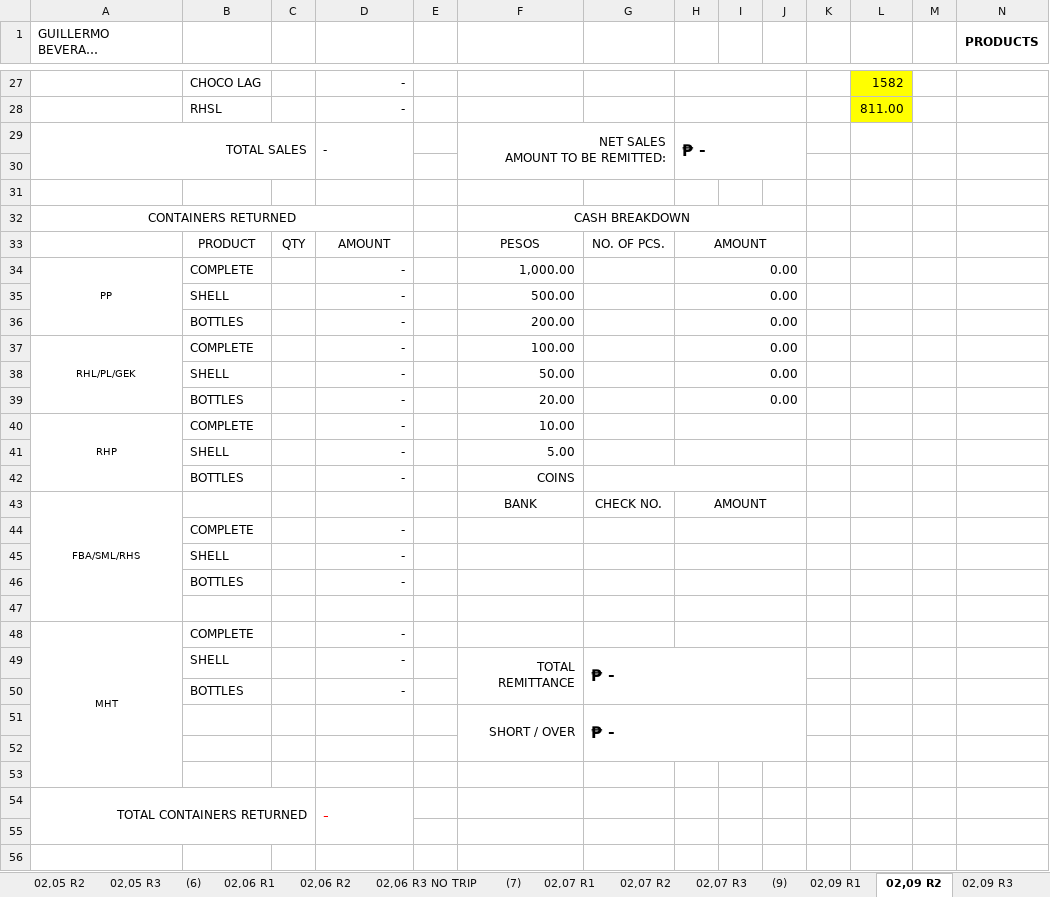
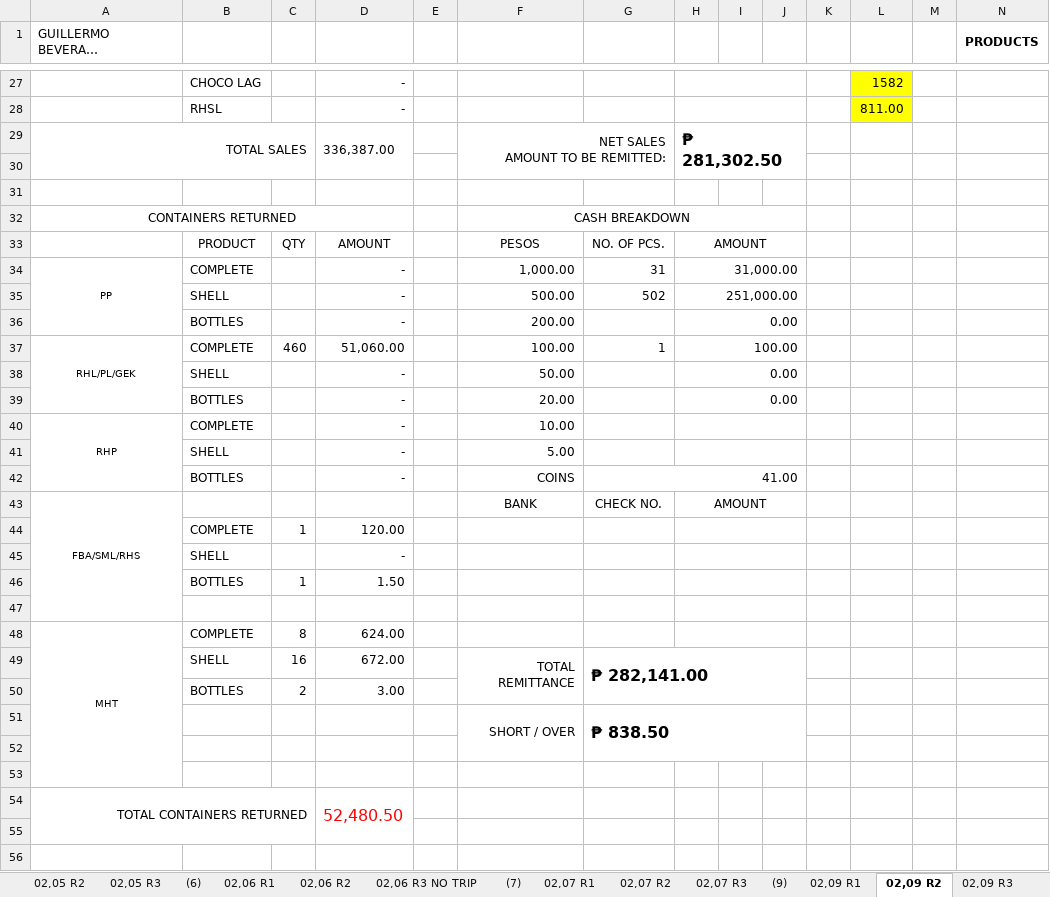
Before and after one commit to fliqlo/GBDS, an Excel workbook: GBDS FEBRUARY FILES 2026/SCRR CALCULATOR - FEBRUARY 2026.xlsx, sheet 02,09 R2, drawn as a sheet; only a part is shown, gaps mark what is left out; long unchanged cells end in …; values as stored, in another font and other column widths than the file's, no borders; charts and pictures not drawn; removed rows and columns are numbered as before the commit, all else as after; rows hold the shown columns only; the diff covers the shown part only; the diff names each change by its address in the sheet, - before the commit and + after, or states it on an @@ line.

```diff
--- a/GBDS FEBRUARY FILES 2026/SCRR CALCULATOR - FEBRUARY 2026.xlsx (sheet 02,09 R2)
+++ b/GBDS FEBRUARY FILES 2026/SCRR CALCULATOR - FEBRUARY 2026.xlsx (sheet 02,09 R2)
-D29: -
+D29: 336,387.00
-H29: ₱ -
+H29: ₱ 281,302.50
-G34: (empty)
+G34: 31
-H34: 0.00
+H34: 31,000.00
-G35: (empty)
+G35: 502
-H35: 0.00
+H35: 251,000.00
-C37: (empty)
+C37: 460
-D37: -
+D37: 51,060.00
-G37: (empty)
+G37: 1
-H37: 0.00
+H37: 100.00
-G42: (empty)
+G42: 41.00
-C44: (empty)
+C44: 1
-D44: -
+D44: 120.00
-row 46:  | BOTTLES |  | -
+row 46:  | BOTTLES | 1 | 1.50
-C48: (empty)
+C48: 8
-D48: -
+D48: 624.00
-C49: (empty)
+C49: 16
-D49: -
+D49: 672.00
-G49: ₱ -
+G49: ₱ 282,141.00
-C50: (empty)
+C50: 2
-D50: -
+D50: 3.00
-G51: ₱ -
+G51: ₱ 838.50
-D54: -
+D54: 52,480.50
```
Also changed, not shown: 15 edited cells elsewhere in this sheet, sheet 02,09 R3, sheet 02,09 R1, other sheet tabs, charts or pictures, GBDS FEBRUARY FILES 2026/CSR MONTH OF FEBRUARY 2026.xlsx, GBDS FEBRUARY FILES 2026/GBDS UPDATED DOS - February 2026.xlsx, 2 other files.
